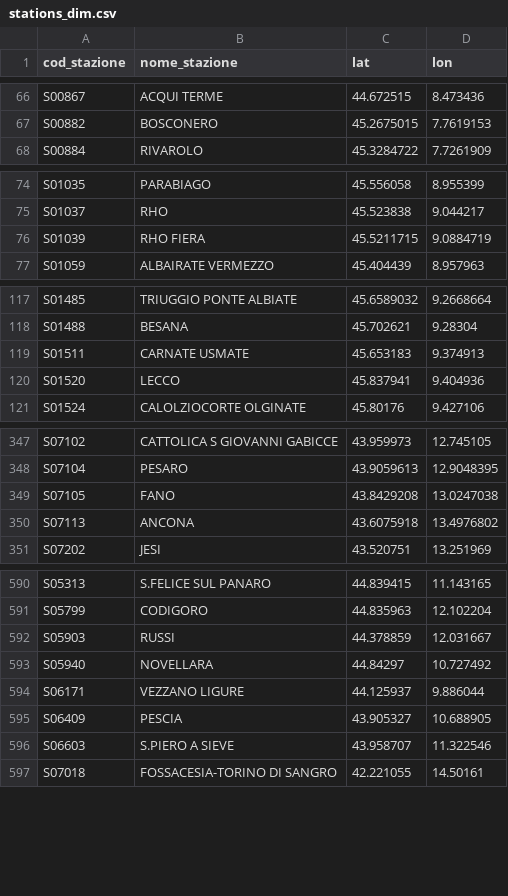
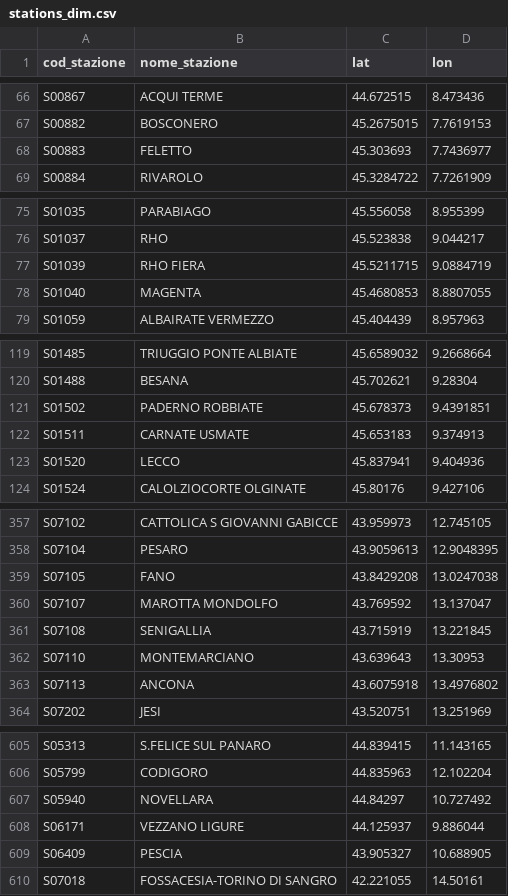
Before and after one commit to DrElegantia/trainstats-dashboard, a CSV file: data/gold/stations_dim.csv, drawn as a sheet; only a part is shown, gaps mark what is left out; the diff covers the shown part only.

```diff
--- a/data/gold/stations_dim.csv
+++ b/data/gold/stations_dim.csv
@@ -67,2 +67,3 @@ S00867,ACQUI TERME,44.672515,8.473436
 S00882,BOSCONERO,45.2675015,7.7619153
+S00883,FELETTO,45.303693,7.7436977
 S00884,RIVAROLO,45.3284722,7.7261909
@@ -76,2 +77,3 @@ S01037,RHO,45.523838,9.044217
 S01039,RHO FIERA,45.5211715,9.0884719
+S01040,MAGENTA,45.4680853,8.8807055
 S01059,ALBAIRATE VERMEZZO,45.404439,8.957963
@@ -118,2 +120,3 @@ S01485,TRIUGGIO PONTE ALBIATE,45.6589032,9.2668664
 S01488,BESANA,45.702621,9.28304
+S01502,PADERNO ROBBIATE,45.678373,9.4391851
 S01511,CARNATE USMATE,45.653183,9.374913
@@ -349,2 +359,5 @@ S07104,PESARO,43.9059613,12.9048395
 S07105,FANO,43.8429208,13.0247038
+S07107,MAROTTA MONDOLFO,43.769592,13.137047
+S07108,SENIGALLIA,43.715919,13.221845
+S07110,MONTEMARCIANO,43.639643,13.30953
 S07113,ANCONA,43.6075918,13.4976802
@@ -591,3 +606,2 @@ S05313,S.FELICE SUL PANARO,44.839415,11.143165
 S05799,CODIGORO,44.835963,12.102204
-S05903,RUSSI,44.378859,12.031667
 S05940,NOVELLARA,44.84297,10.727492
@@ -595,3 +609,2 @@ S06171,VEZZANO LIGURE,44.125937,9.886044
 S06409,PESCIA,43.905327,10.688905
-S06603,S.PIERO A SIEVE,43.958707,11.322546
 S07018,FOSSACESIA-TORINO DI SANGRO,42.221055,14.50161
```
Also changed, not shown: 7 added rows and 2 moved rows elsewhere in this file, data/gold/copertura_categoria.csv, 16 other files.
